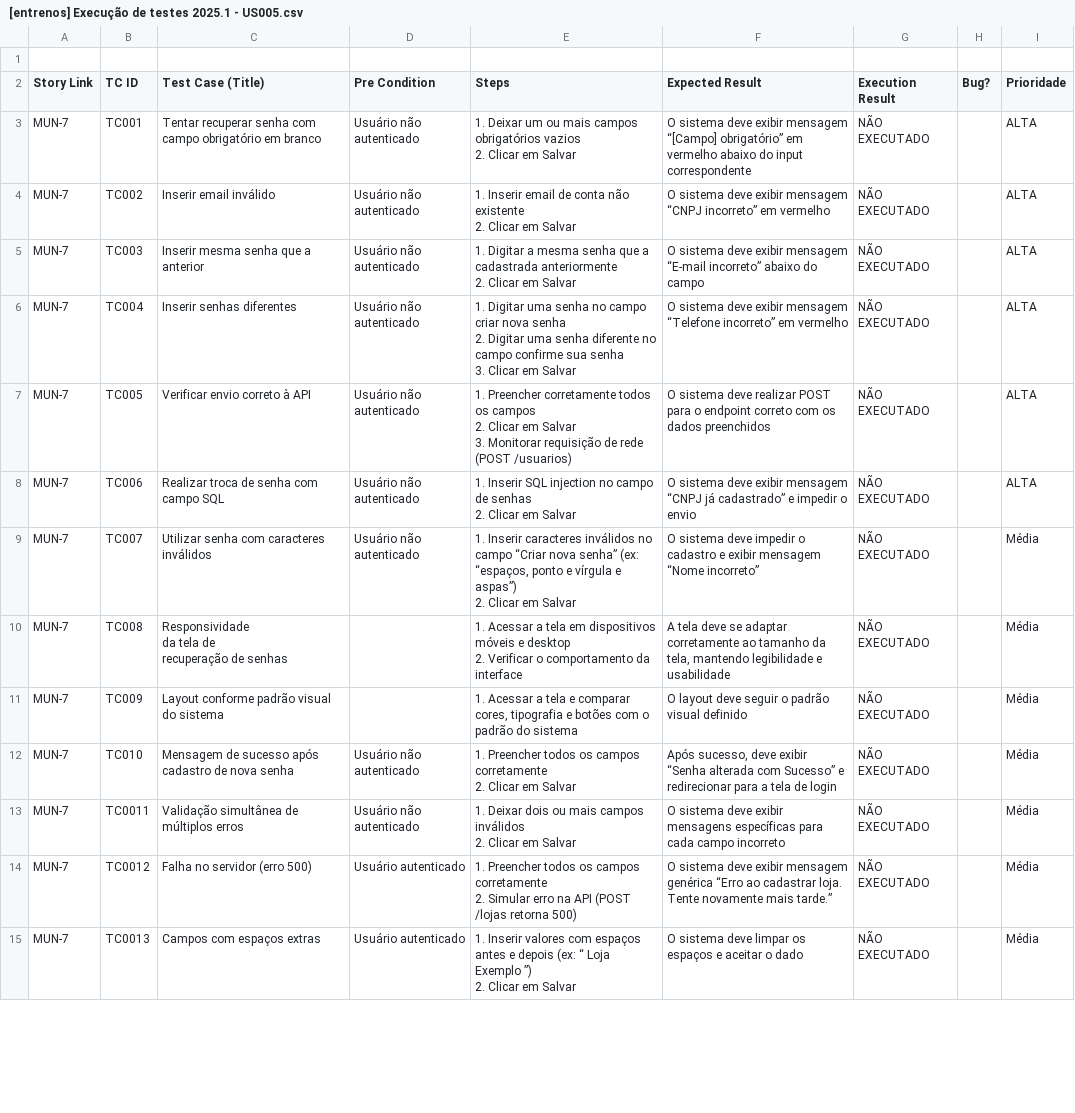
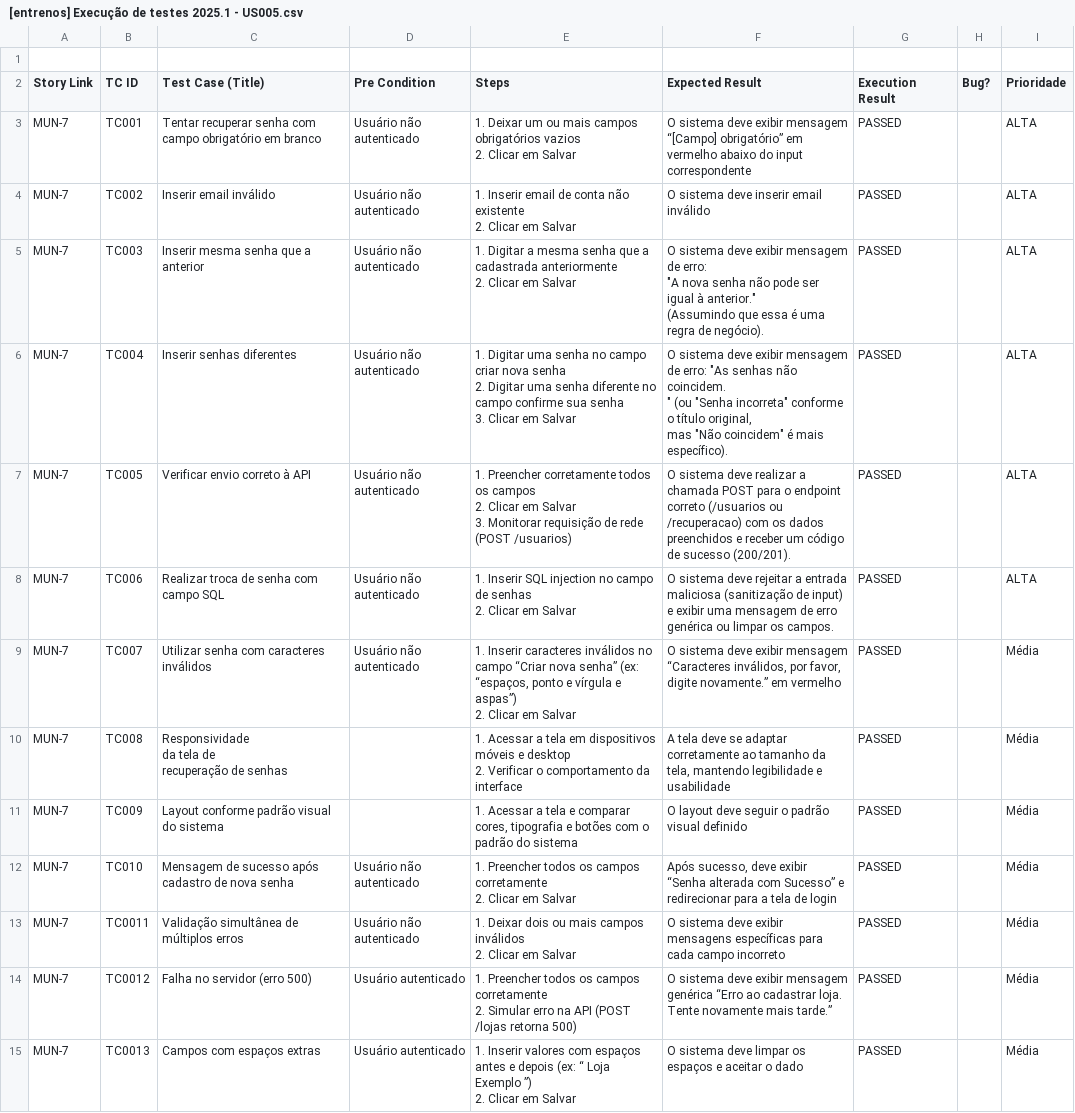
Before and after one commit to Matheusmrinho/Dashboard-ESSI3, a CSV file: dados/[entrenos] Execução de testes 2025.1 - US005.csv, drawn as a sheet; only a part is shown; ↵ is a line break in a cell; the diff covers the shown part only; the diff names each change by its address in the sheet, - before the commit and + after, or states it on an @@ line.

```diff
--- a/dados/[entrenos] Execução de testes 2025.1 - US005.csv
+++ b/dados/[entrenos] Execução de testes 2025.1 - US005.csv
-G3:G15 (Execution Result): NÃO EXECUTADO
+G3:G15 (Execution Result): PASSED
-F4 (Expected Result): …sistema deve exibir mensagem “CNPJ incorreto” em vermelho
+F4 (Expected Result): …sistema deve inserir email inválido
-F5 (Expected Result): …exibir mensagem “E-mail incorreto” abaixo do campo
+F5 (Expected Result): …exibir mensagem de erro: ↵ "A nova senha não pode ser igual à anterior." ↵ (Assumindo que essa é uma regra de negócio).
-F6 (Expected Result): …exibir mensagem “Telefone incorreto” em vermelho
+F6 (Expected Result): …exibir mensagem ↵ de erro: "As senhas não coincidem. ↵ " (ou "Senha incorreta" conforme o título original, ↵ mas "Não coincidem" é mais específico).
-F7 (Expected Result): …deve realizar POST para o endpoint correto com os dados preenchidos
+F7 (Expected Result): …deve realizar a chamada POST para o endpoint correto (/usuarios ou /recuperacao) com os dados preenchidos e receber um código de sucesso (200/201).
-F8 (Expected Result): …sistema deve exibir mensagem “CNPJ já cadastrado” e impedir o envio
+F8 (Expected Result): …sistema deve rejeitar a entrada maliciosa (sanitização de input) e exibir uma mensagem de erro genérica ou limpar os campos.
-F9 (Expected Result): …sistema deve impedir o cadastro e exibir mensagem “Nome incorreto”
+F9 (Expected Result): …sistema deve exibir mensagem “Caracteres inválidos, por favor, digite novamente.” em vermelho
```
Also changed, not shown: 13 edited cells elsewhere in this file, dados/[entrenos] Execução de testes 2025.1 - US001.csv, dados/[entrenos] Execução de testes 2025.1 - US002.csv, 4 other files.
